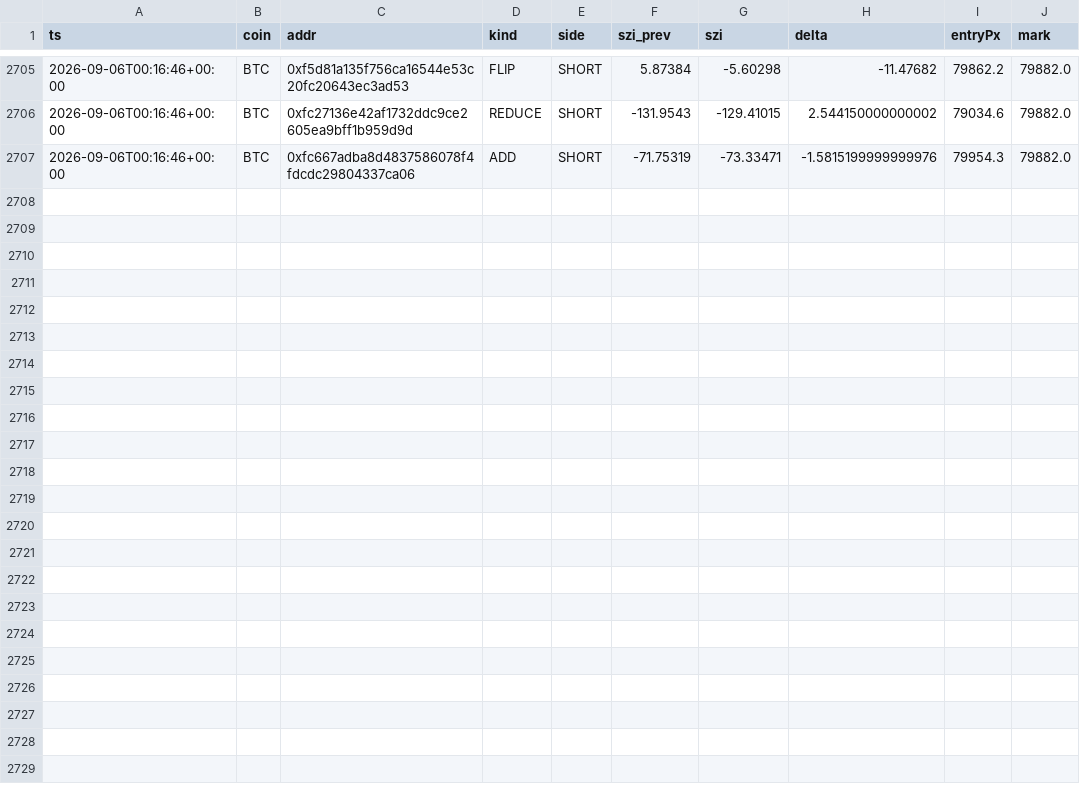
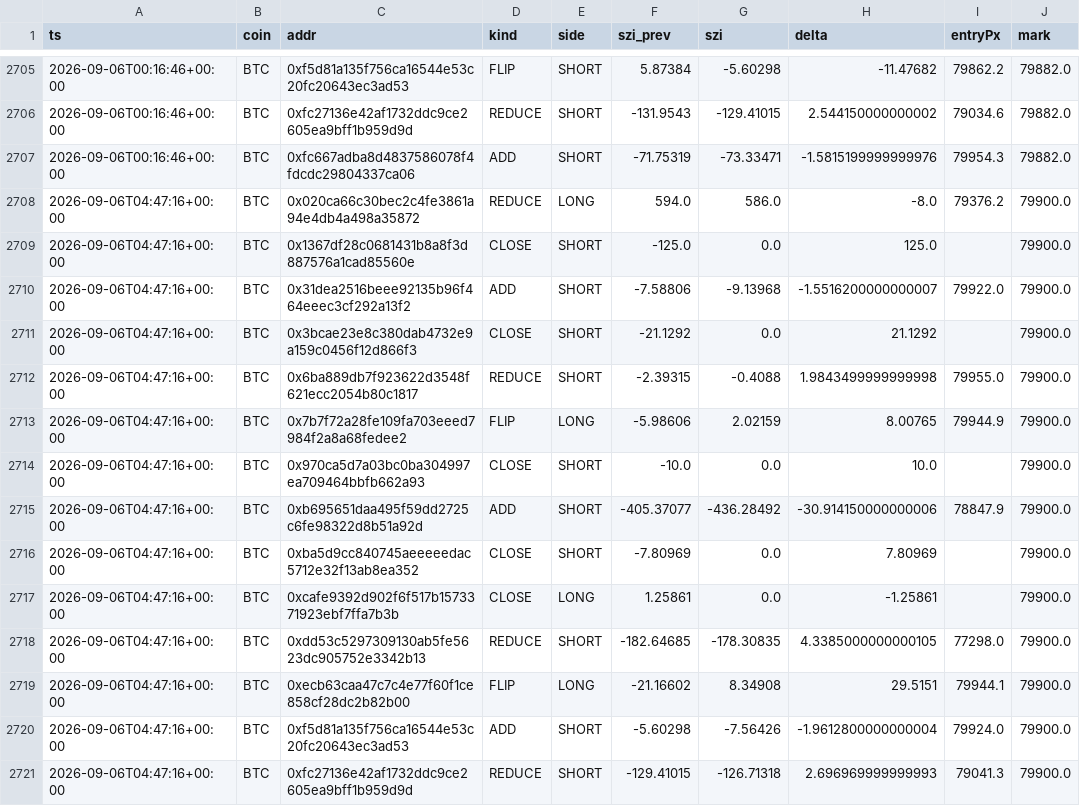
Before and after one commit to usa519831-tech/hl-whale-tracker, a CSV file: data/events_BTC.csv, drawn as a sheet; only a part is shown, gaps mark what is left out.

```diff
--- a/data/events_BTC.csv
+++ b/data/events_BTC.csv
@@ -2707 +2707,15 @@ ts,coin,addr,kind,side,szi_prev,szi,delta,entryPx,mark
 2026-09-06T00:16:46+00:00,BTC,0xfc667adba8d4837586078f4fdcdc29804337ca06,ADD,SHORT,-71.75319,-73.33471,-1.5815199999999976,79954.3,79882.0
+2026-09-06T04:47:16+00:00,BTC,0x020ca66c30bec2c4fe3861a94e4db4a498a35872,REDUCE,LONG,594.0,586.0,-8.0,79376.2,79900.0
+2026-09-06T04:47:16+00:00,BTC,0x1367df28c0681431b8a8f3d887576a1cad85560e,CLOSE,SHORT,-125.0,0.0,125.0,,79900.0
+2026-09-06T04:47:16+00:00,BTC,0x31dea2516beee92135b96f464eeec3cf292a13f2,ADD,SHORT,-7.58806,-9.13968,-1.5516200000000007,79922.0,79900.0
+2026-09-06T04:47:16+00:00,BTC,0x3bcae23e8c380dab4732e9a159c0456f12d866f3,CLOSE,SHORT,-21.1292,0.0,21.1292,,79900.0
+2026-09-06T04:47:16+00:00,BTC,0x6ba889db7f923622d3548f621ecc2054b80c1817,REDUCE,SHORT,-2.39315,-0.4088,1.9843499999999998,79955.0,79900.0
+2026-09-06T04:47:16+00:00,BTC,0x7b7f72a28fe109fa703eeed7984f2a8a68fedee2,FLIP,LONG,-5.98606,2.02159,8.00765,79944.9,79900.0
+2026-09-06T04:47:16+00:00,BTC,0x970ca5d7a03bc0ba304997ea709464bbfb662a93,CLOSE,SHORT,-10.0,0.0,10.0,,79900.0
+2026-09-06T04:47:16+00:00,BTC,0xb695651daa495f59dd2725c6fe98322d8b51a92d,ADD,SHORT,-405.37077,-436.28492,-30.914150000000006,78847.9,79900.0
+2026-09-06T04:47:16+00:00,BTC,0xba5d9cc840745aeeeeedac5712e32f13ab8ea352,CLOSE,SHORT,-7.80969,0.0,7.80969,,79900.0
+2026-09-06T04:47:16+00:00,BTC,0xcafe9392d902f6f517b1573371923ebf7ffa7b3b,CLOSE,LONG,1.25861,0.0,-1.25861,,79900.0
+2026-09-06T04:47:16+00:00,BTC,0xdd53c5297309130ab5fe5623dc905752e3342b13,REDUCE,SHORT,-182.64685,-178.30835,4.3385000000000105,77298.0,79900.0
+2026-09-06T04:47:16+00:00,BTC,0xecb63caa47c7c4e77f60f1ce858cf28dc2b82b00,FLIP,LONG,-21.16602,8.34908,29.5151,79944.1,79900.0
+2026-09-06T04:47:16+00:00,BTC,0xf5d81a135f756ca16544e53c20fc20643ec3ad53,ADD,SHORT,-5.60298,-7.56426,-1.9612800000000004,79924.0,79900.0
+2026-09-06T04:47:16+00:00,BTC,0xfc27136e42af1732ddc9ce2605ea9bff1b959d9d,REDUCE,SHORT,-129.41015,-126.71318,2.696969999999993,79041.3,79900.0
```
Also changed, not shown: data/events_ETH.csv, data/events_SOL.csv, 7 other files.
